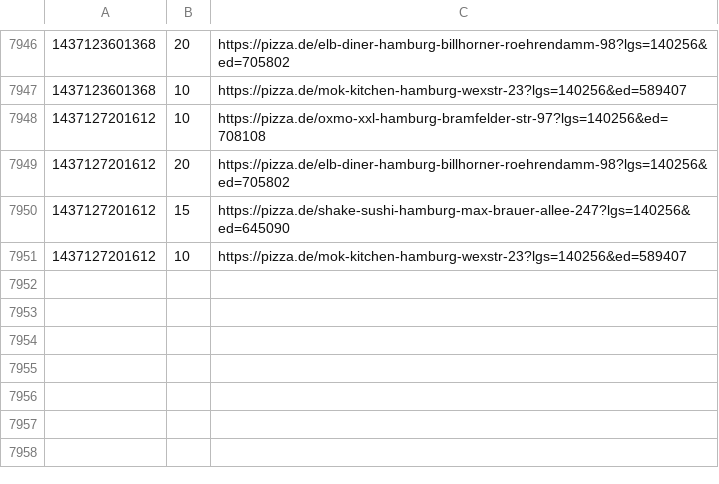
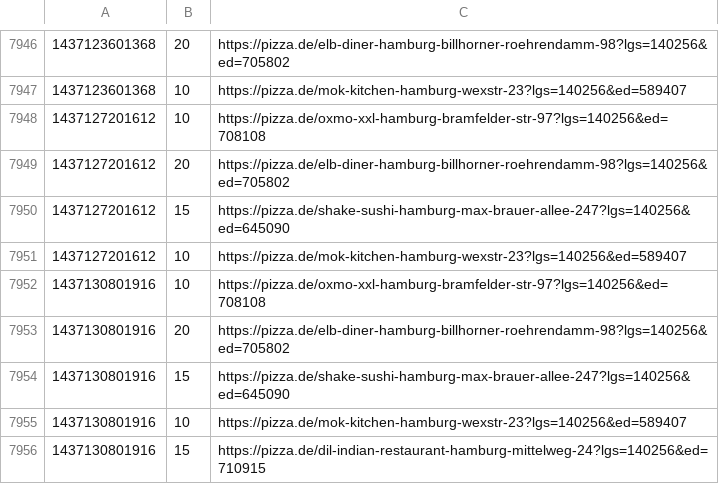
Before and after one commit to pizzadealer/data, a CSV file: 20355_st_pauli.csv, drawn as a sheet; only a part is shown, gaps mark what is left out.

Commit message:
New Data

```diff
--- a/20355_st_pauli.csv
+++ b/20355_st_pauli.csv
@@ -7951 +7951,6 @@
 1437127201612,10,https://pizza.de/mok-kitchen-hamburg-wexstr-23?lgs=140256&ed=589407
+1437130801916,10,https://pizza.de/oxmo-xxl-hamburg-bramfelder-str-97?lgs=140256&ed=708108
+1437130801916,20,https://pizza.de/elb-diner-hamburg-billhorner-roehrendamm-98?lgs=140256&ed=705802
+1437130801916,15,https://pizza.de/shake-sushi-hamburg-max-brauer-allee-247?lgs=140256&ed=645090
+1437130801916,10,https://pizza.de/mok-kitchen-hamburg-wexstr-23?lgs=140256&ed=589407
+1437130801916,15,https://pizza.de/dil-indian-restaurant-hamburg-mittelweg-24?lgs=140256&ed=710915
```
Also changed, not shown: 20539_rothenburgsort.csv.
